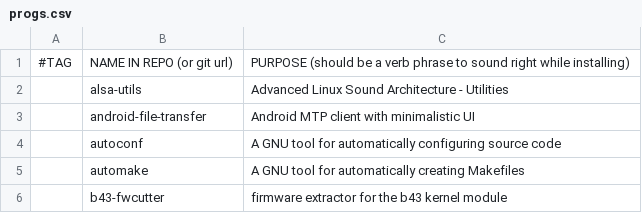
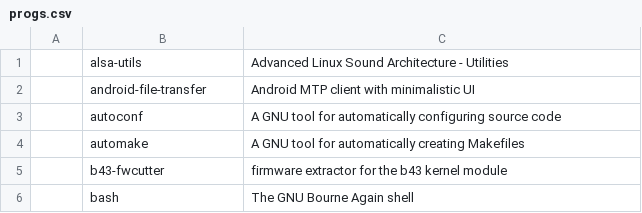
Before and after one commit to L1minus1/dotfiles, a CSV file: progs.csv, drawn as a sheet; only a part is shown; the shorter side is filled out with more unchanged rows.

Commit message:
removed commented line

```diff
--- a/progs.csv
+++ b/progs.csv
@@ -1,2 +1 @@
-#TAG,NAME IN REPO (or git url),PURPOSE (should be a verb phrase to sound right while installing)
 ,alsa-utils,Advanced Linux Sound Architecture - Utilities
```
